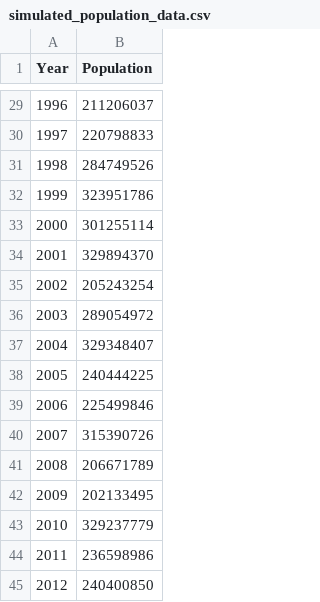
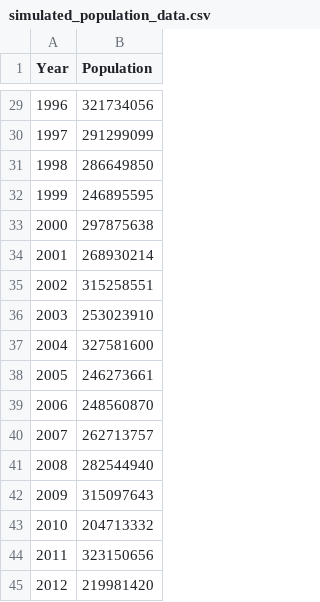
Before and after one commit to AngelDHackerman/DoingMathWithPython, a CSV file: Chap_3_Describing_Data_With_Statistics/chap_3_programming_challanges/simulated_population_data.csv, drawn as a sheet; only a part is shown, gaps mark what is left out; the diff covers the shown part only.

```diff
--- a/Chap_3_Describing_Data_With_Statistics/chap_3_programming_challanges/simulated_population_data.csv
+++ b/Chap_3_Describing_Data_With_Statistics/chap_3_programming_challanges/simulated_population_data.csv
@@ -29,17 +29,17 @@ Year,Population
-1996,211206037
-1997,220798833
-1998,284749526
-1999,323951786
-2000,301255114
-2001,329894370
-2002,205243254
-2003,289054972
-2004,329348407
-2005,240444225
-2006,225499846
-2007,315390726
-2008,206671789
-2009,202133495
-2010,329237779
-2011,236598986
-2012,240400850
+1996,321734056
+1997,291299099
+1998,286649850
+1999,246895595
+2000,297875638
+2001,268930214
+2002,315258551
+2003,253023910
+2004,327581600
+2005,246273661
+2006,248560870
+2007,262713757
+2008,282544940
+2009,315097643
+2010,204713332
+2011,323150656
+2012,219981420
```
Also changed, not shown: 27 edited cells elsewhere in this file, 3 other files.
